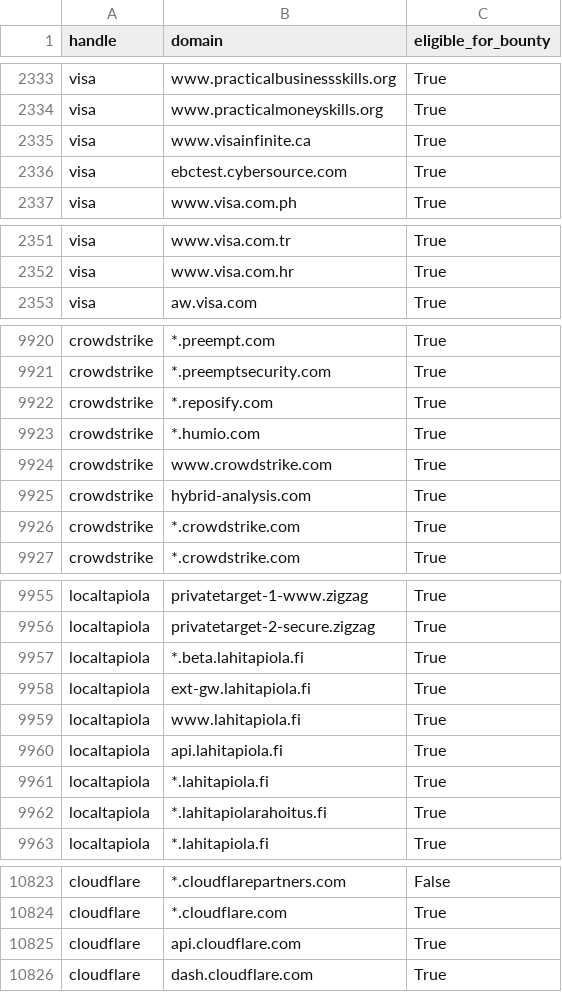
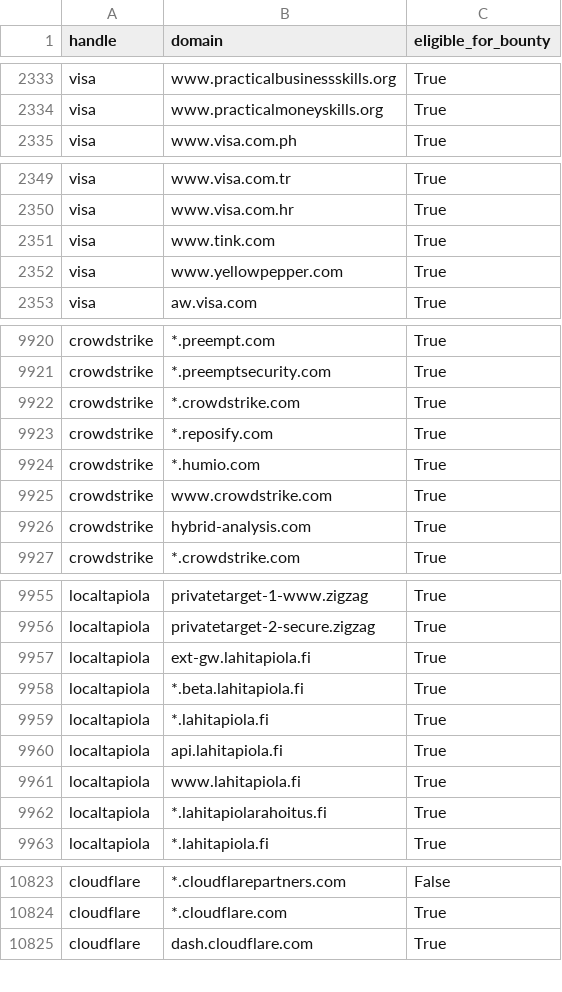
Before and after one commit to zhifana/h1domains, a CSV file: domains.csv, drawn as a sheet; only a part is shown, gaps mark what is left out; the diff covers the shown part only.

```diff
--- a/domains.csv
+++ b/domains.csv
@@ -2334,4 +2334,2 @@ visa,www.practicalbusinessskills.org,True
 visa,www.practicalmoneyskills.org,True
-visa,www.visainfinite.ca,True
-visa,ebctest.cybersource.com,True
 visa,www.visa.com.ph,True
@@ -2352,2 +2350,4 @@ visa,www.visa.com.tr,True
 visa,www.visa.com.hr,True
+visa,www.tink.com,True
+visa,www.yellowpepper.com,True
 visa,aw.visa.com,True
@@ -9921,7 +9921,7 @@ crowdstrike,*.preempt.com,True
 crowdstrike,*.preemptsecurity.com,True
-crowdstrike,*.reposify.com,True
-crowdstrike,*.humio.com,True
-crowdstrike,www.crowdstrike.com,True
-crowdstrike,hybrid-analysis.com,True
-crowdstrike,*.crowdstrike.com,True
+crowdstrike,*.crowdstrike.com,True
+crowdstrike,*.reposify.com,True
+crowdstrike,*.humio.com,True
+crowdstrike,www.crowdstrike.com,True
+crowdstrike,hybrid-analysis.com,True
 crowdstrike,*.crowdstrike.com,True
@@ -9956,7 +9956,7 @@ localtapiola,privatetarget-1-www.zigzag,True
 localtapiola,privatetarget-2-secure.zigzag,True
-localtapiola,*.beta.lahitapiola.fi,True
-localtapiola,ext-gw.lahitapiola.fi,True
-localtapiola,www.lahitapiola.fi,True
+localtapiola,ext-gw.lahitapiola.fi,True
+localtapiola,*.beta.lahitapiola.fi,True
+localtapiola,*.lahitapiola.fi,True
 localtapiola,api.lahitapiola.fi,True
-localtapiola,*.lahitapiola.fi,True
+localtapiola,www.lahitapiola.fi,True
 localtapiola,*.lahitapiolarahoitus.fi,True
@@ -10824,3 +10824,2 @@ cloudflare,*.cloudflarepartners.com,False
 cloudflare,*.cloudflare.com,True
-cloudflare,api.cloudflare.com,True
 cloudflare,dash.cloudflare.com,True
```
Also changed, not shown: other rows of this file, 3 other files.
